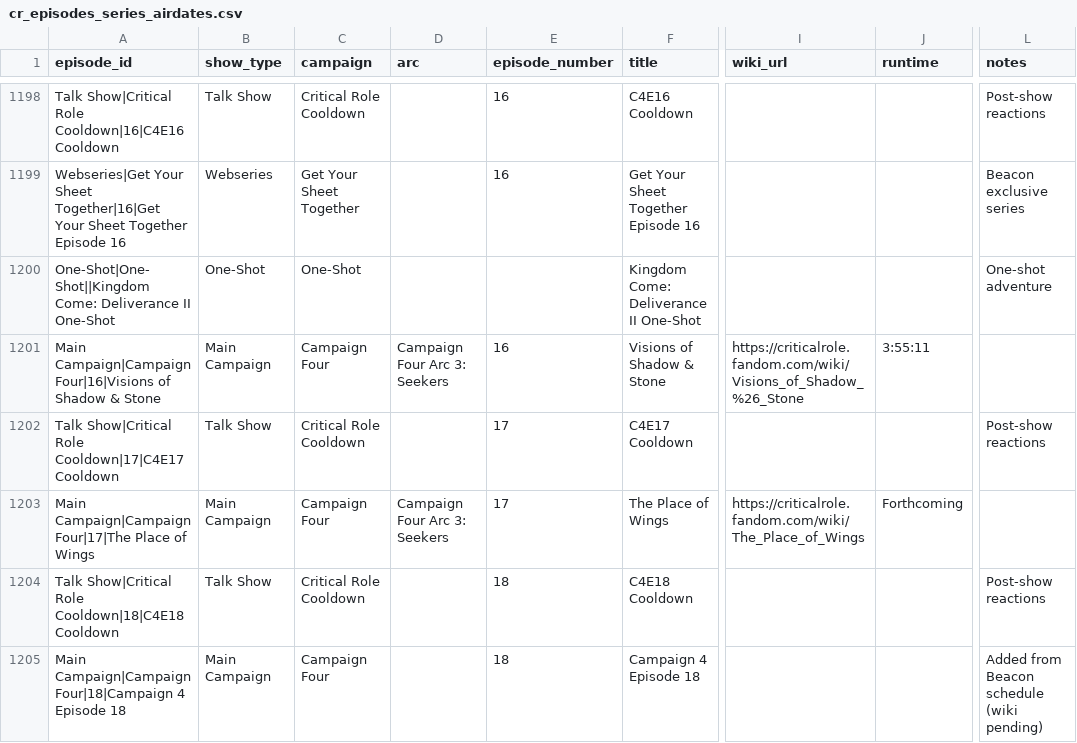
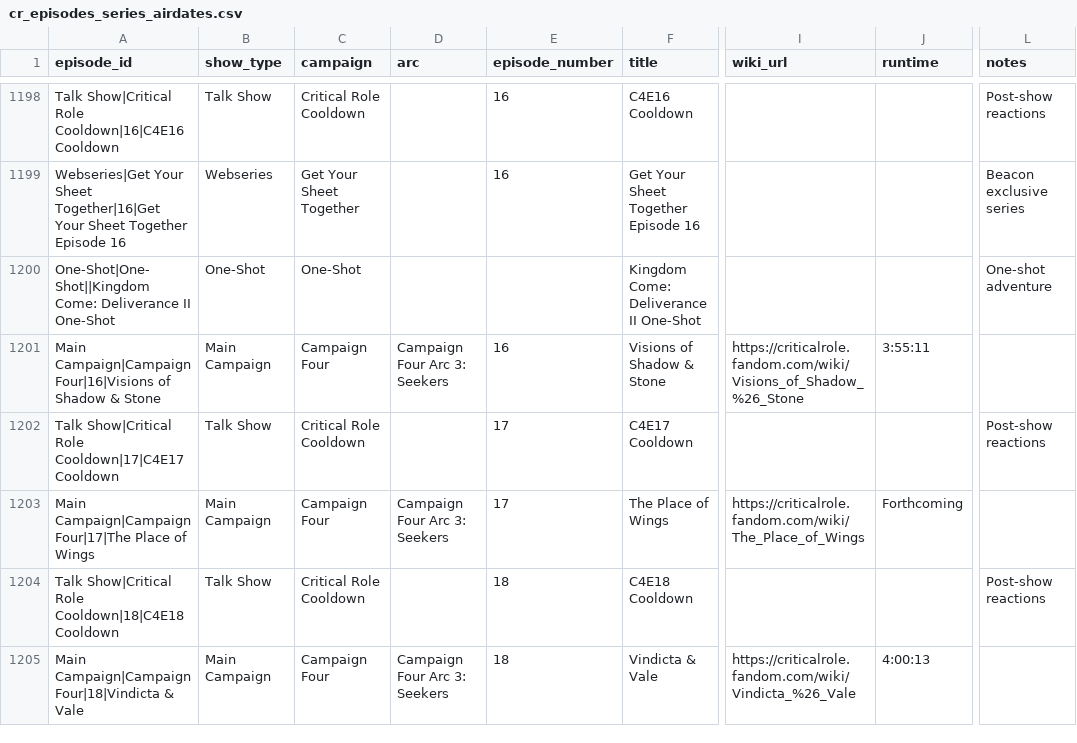
Before and after one commit to mjgutermuth/fun-things, a CSV file: cr-tracker/cr_episodes_series_airdates.csv, drawn as a sheet; only a part is shown, gaps mark what is left out; the diff names each change by its address in the sheet, - before the commit and + after, or states it on an @@ line.

```diff
--- a/cr-tracker/cr_episodes_series_airdates.csv
+++ b/cr-tracker/cr_episodes_series_airdates.csv
-A1205 (episode_id): Main Campaign|Campaign Four|18|Campaign 4 Episode 18
+A1205 (episode_id): Main Campaign|Campaign Four|18|Vindicta & Vale
-D1205 (arc): (empty)
+D1205 (arc): Campaign Four Arc 3: Seekers
-F1205 (title): Campaign 4 Episode 18
+F1205 (title): Vindicta & Vale
-I1205 (wiki_url): (empty)
+I1205 (wiki_url): https://criticalrole.fandom.com/wiki/Vindicta_%26_Vale
-J1205 (runtime): (empty)
+J1205 (runtime): 4:00:13
-L1205 (notes): Added from Beacon schedule (wiki pending)
+L1205 (notes): (empty)
```
